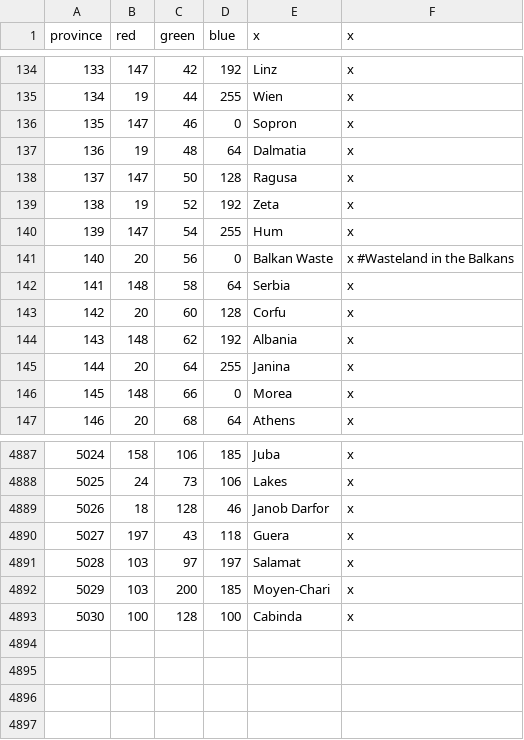
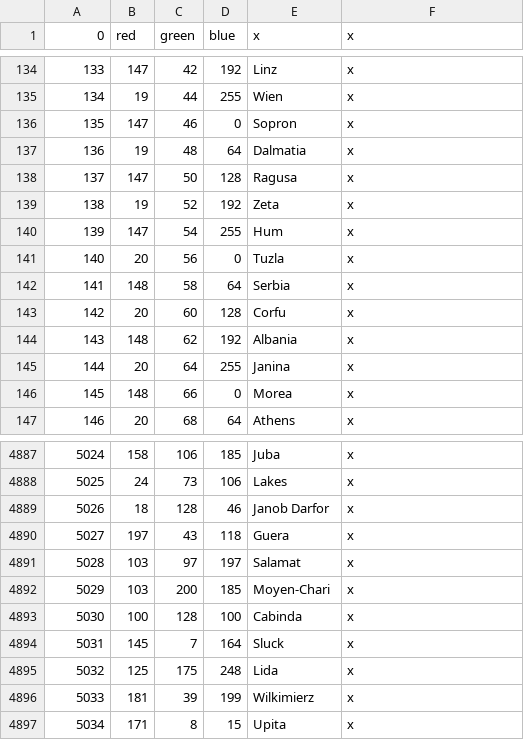
Before and after one commit to LAtE-Team/LAtE-Standalone, a CSV file: LAtE_EU4/map/definition.csv, drawn as a sheet; only a part is shown, gaps mark what is left out; the diff names each change by its address in the sheet, - before the commit and + after, or states it on an @@ line.

Commit message:
Removed ALL EUROPEAN wastelands
No there never wasnt ever a dev so clever as magical mistress Nico

```diff
--- a/LAtE_EU4/map/definition.csv
+++ b/LAtE_EU4/map/definition.csv
@@ column A (0) renumbered in row 1 @@
-E141 (x): Balkan Waste
+E141 (x): Tuzla
-F141 (x): x #Wasteland in the Balkans
+F141 (x): x
+row 4894: 5031 | 145 | 7 | 164 | Sluck | x
+row 4895: 5032 | 125 | 175 | 248 | Lida | x
+row 4896: 5033 | 181 | 39 | 199 | Wilkimierz | x
+row 4897: 5034 | 171 | 8 | 15 | Upita | x
```
Also changed, not shown: 17 other files.
